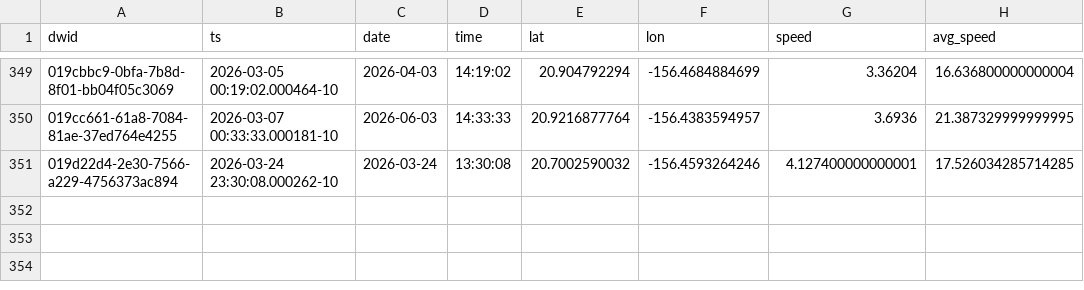
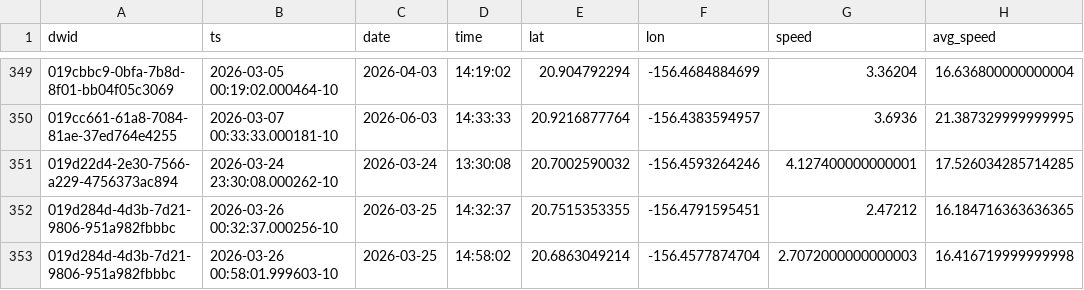
Before and after one commit to dustin/dwp, a CSV file: web/src/data/crashes.csv, drawn as a sheet; only a part is shown, gaps mark what is left out; the diff names each change by its address in the sheet, - before the commit and + after, or states it on an @@ line.

```diff
--- a/web/src/data/crashes.csv
+++ b/web/src/data/crashes.csv
+row 352: 019d284d-4d3b-7d21-9806-951a982fbbbc | 2026-03-26 00:32:37.000256-10 | 2026-03-25 | 14:32:37 | 20.7515353355 | -156.4791595451 | 2.47212 | 16.184716363636365
+row 353: 019d284d-4d3b-7d21-9806-951a982fbbbc | 2026-03-26 00:58:01.999603-10 | 2026-03-25 | 14:58:02 | 20.6863049214 | -156.4577874704 | 2.7072000000000003 | 16.416719999999998
```
Also changed, not shown: web/src/data/runs.csv.
